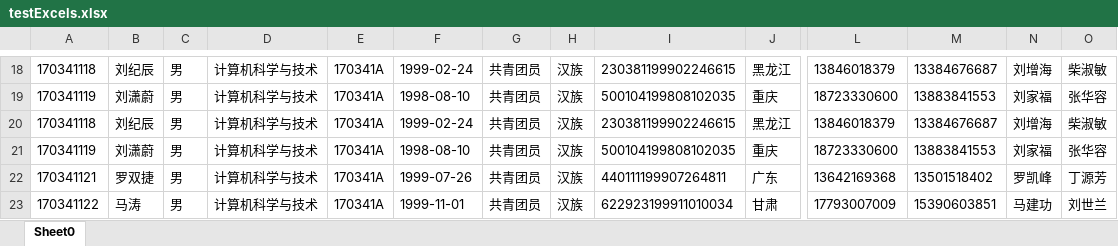
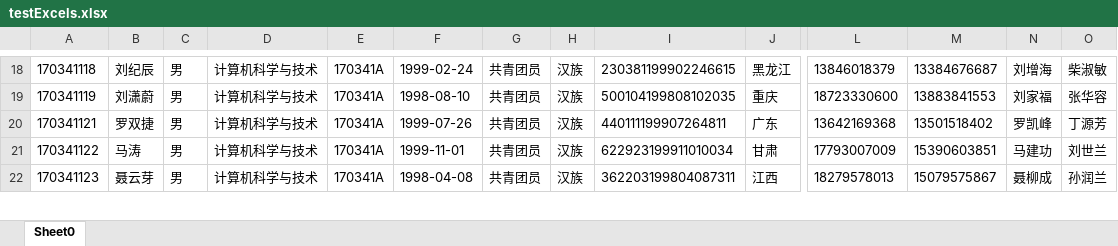
Before and after one commit to zhyb19960625/Office-Automation-Web, an Excel workbook: testExcels.xlsx, sheet Sheet0, drawn as a sheet; only a part is shown, gaps mark what is left out; the shorter side is filled out with more unchanged rows; values as stored, in another font and other column widths than the file's, no borders; rows hold the shown columns only; the diff names each change by its address in the sheet, - before the commit and + after, or states it on an @@ line.

```diff
--- a/testExcels.xlsx (sheet Sheet0)
+++ b/testExcels.xlsx (sheet Sheet0)
-row 20: 170341118 | 刘纪辰 | 男 | 计算机科学与技术 | 170341A | 1999-02-24 | 共青团员 | 汉族 | 230381199902246615 | 黑龙江 | 13846018379 | 13384676687 | 刘增海 | 柴淑敏
-row 21: 170341119 | 刘潇蔚 | 男 | 计算机科学与技术 | 170341A | 1998-08-10 | 共青团员 | 汉族 | 500104199808102035 | 重庆 | 18723330600 | 13883841553 | 刘家福 | 张华容
```
Also changed, not shown: 30 other files.
